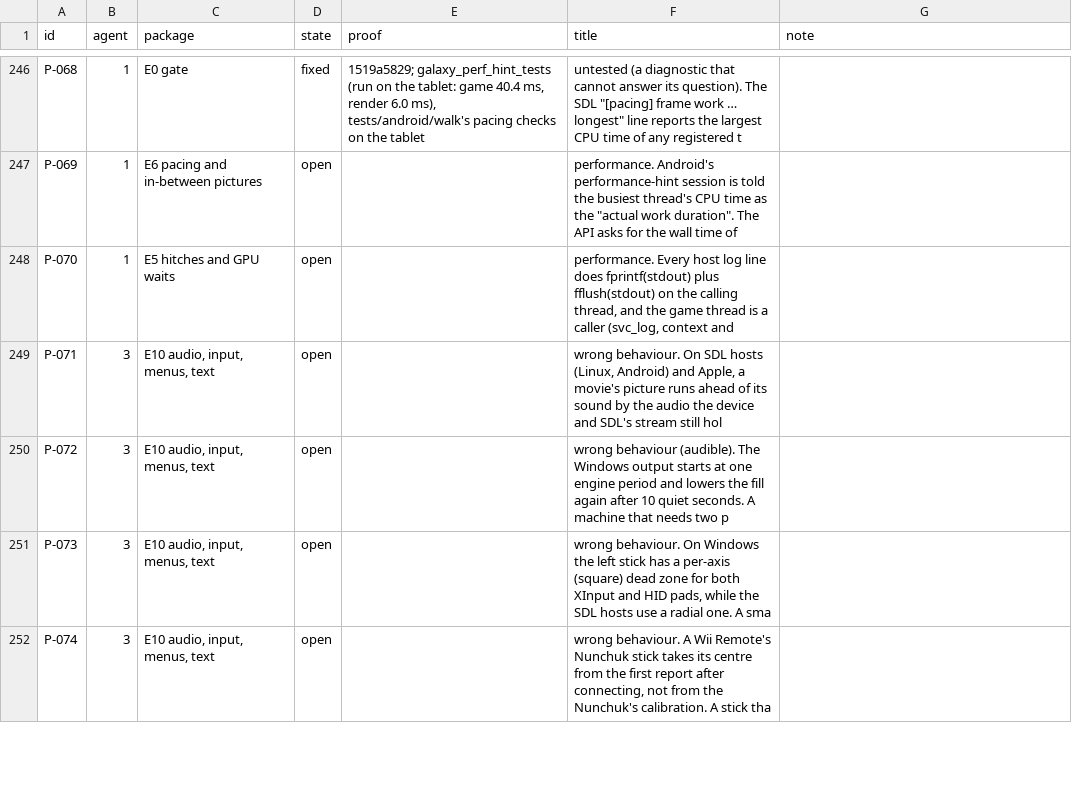
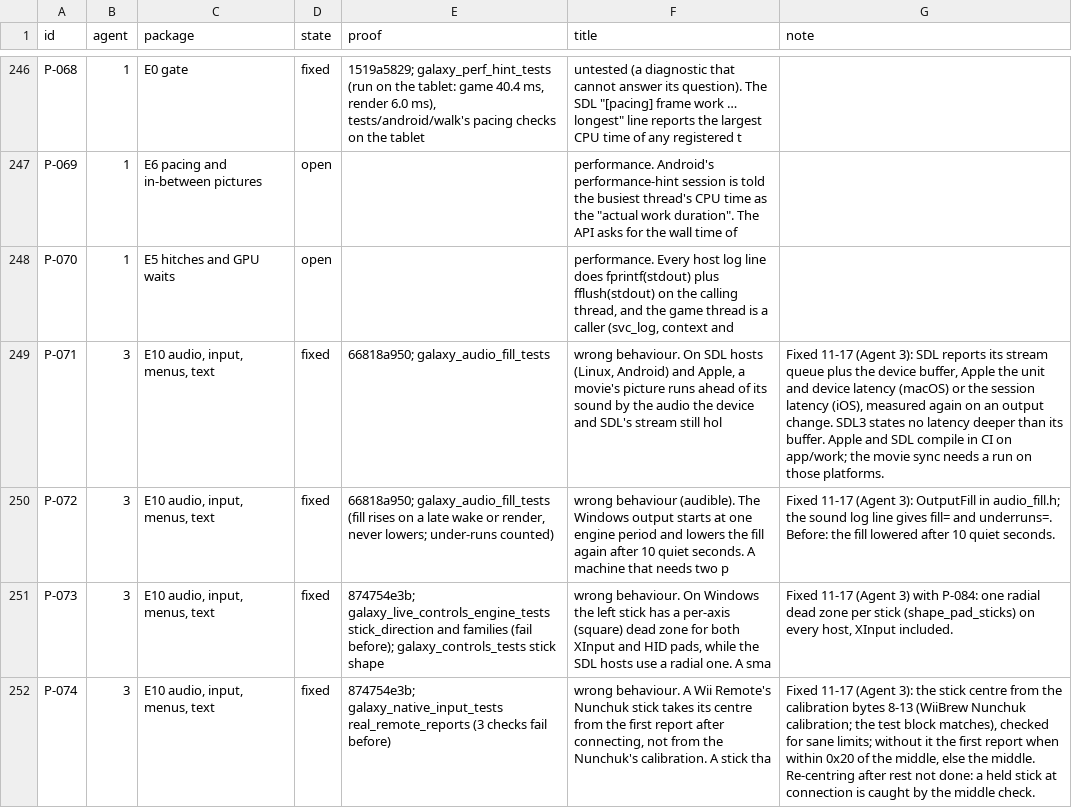
Before and after one commit to keepvaibin/nebula, a TSV file: docs/plan/ledger.tsv, drawn as a sheet; only a part is shown, gaps mark what is left out; the diff covers the shown part only.

Commit message:
ledger: E10 input and audio rows (P-037, P-071 to P-076, P-084 fixed; P-077, P-083 in code)
Progress file for Agent 3.

```diff
--- a/docs/plan/ledger.tsv
+++ b/docs/plan/ledger.tsv
@@ -248,5 +248,5 @@ P-069	1	E6 pacing and in-between pictures	open		performance. Android's performan
 P-070	1	E5 hitches and GPU waits	open		performance. Every host log line does fprintf(stdout) plus fflush(stdout) on the calling thread, and the game thread is a caller (svc_log, context and	
-P-071	3	E10 audio, input, menus, text	open		wrong behaviour. On SDL hosts (Linux, Android) and Apple, a movie's picture runs ahead of its sound by the audio the device and SDL's stream still hol	
-P-072	3	E10 audio, input, menus, text	open		wrong behaviour (audible). The Windows output starts at one engine period and lowers the fill again after 10 quiet seconds. A machine that needs two p	
-P-073	3	E10 audio, input, menus, text	open		wrong behaviour. On Windows the left stick has a per-axis (square) dead zone for both XInput and HID pads, while the SDL hosts use a radial one. A sma	
-P-074	3	E10 audio, input, menus, text	open		wrong behaviour. A Wii Remote's Nunchuk stick takes its centre from the first report after connecting, not from the Nunchuk's calibration. A stick tha	
+P-071	3	E10 audio, input, menus, text	fixed	66818a950; galaxy_audio_fill_tests	wrong behaviour. On SDL hosts (Linux, Android) and Apple, a movie's picture runs ahead of its sound by the audio the device and SDL's stream still hol	Fixed 11-17 (Agent 3): SDL reports its stream queue plus the device buffer, Apple the unit and device latency (macOS) or the session latency (iOS), measured again on an output change. SDL3 states no latency deeper than its buffer. Apple and SDL compile in CI on app/work; the movie sync needs a run on those platforms.
+P-072	3	E10 audio, input, menus, text	fixed	66818a950; galaxy_audio_fill_tests (fill rises on a late wake or render, never lowers; under-runs counted)	wrong behaviour (audible). The Windows output starts at one engine period and lowers the fill again after 10 quiet seconds. A machine that needs two p	Fixed 11-17 (Agent 3): OutputFill in audio_fill.h; the sound log line gives fill= and underruns=. Before: the fill lowered after 10 quiet seconds.
+P-073	3	E10 audio, input, menus, text	fixed	874754e3b; galaxy_live_controls_engine_tests stick_direction and families (fail before); galaxy_controls_tests stick shape	wrong behaviour. On Windows the left stick has a per-axis (square) dead zone for both XInput and HID pads, while the SDL hosts use a radial one. A sma	Fixed 11-17 (Agent 3) with P-084: one radial dead zone per stick (shape_pad_sticks) on every host, XInput included.
+P-074	3	E10 audio, input, menus, text	fixed	874754e3b; galaxy_native_input_tests real_remote_reports (3 checks fail before)	wrong behaviour. A Wii Remote's Nunchuk stick takes its centre from the first report after connecting, not from the Nunchuk's calibration. A stick tha	Fixed 11-17 (Agent 3): the stick centre from the calibration bytes 8-13 (WiiBrew Nunchuk calibration; the test block matches), checked for sane limits; without it the first report when within 0x20 of the middle, else the middle. Re-centring after rest not done: a held stick at connection is caught by the middle check.
```
Also changed, not shown: 14 edited cells elsewhere in this file, 1 other file.
